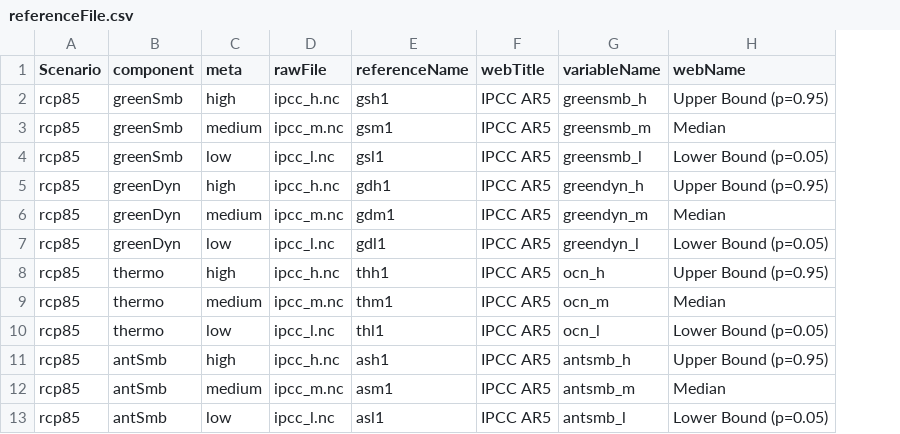
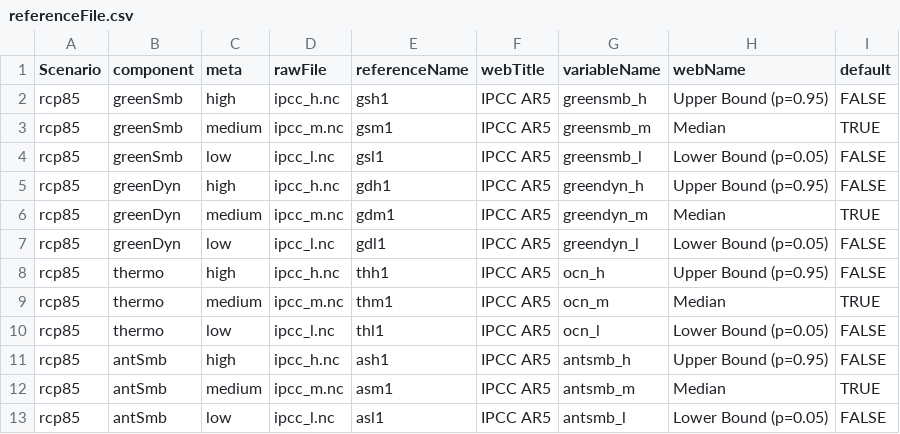
Before and after one commit to larsonjl/sealevel-projection-tool-public, a CSV file: serverSidePy/referenceFile.csv, drawn as a sheet; only a part is shown; the diff names each change by its address in the sheet, - before the commit and + after, or states it on an @@ line.

Commit message:
Add default sidebar options

```diff
--- a/serverSidePy/referenceFile.csv
+++ b/serverSidePy/referenceFile.csv
+column I (default), rows 2-13: FALSE | TRUE | FALSE | FALSE | TRUE | FALSE | FALSE | TRUE | FALSE | FALSE | TRUE | FALSE
```
Also changed, not shown: 5 other files.
